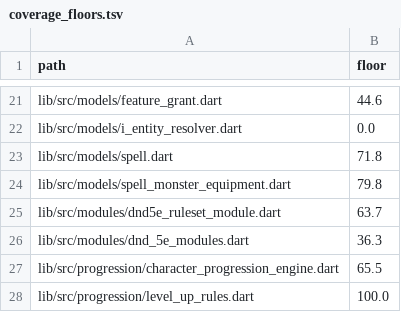
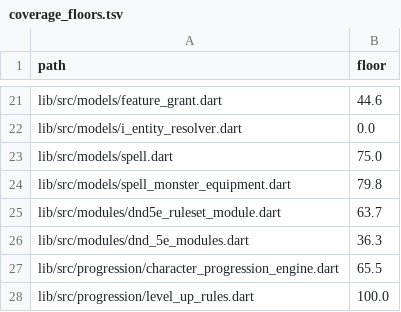
Before and after one commit to kevinburkeland/vtt-ruleset-dnd5e, a TSV file: coverage_floors.tsv, drawn as a sheet; only a part is shown, gaps mark what is left out.

```diff
--- a/coverage_floors.tsv
+++ b/coverage_floors.tsv
@@ -22,3 +22,3 @@ lib/src/models/feature_grant.dart	44.6
 lib/src/models/i_entity_resolver.dart	0.0
-lib/src/models/spell.dart	71.8
+lib/src/models/spell.dart	75.0
 lib/src/models/spell_monster_equipment.dart	79.8
```
Also changed, not shown: 10 other files.
